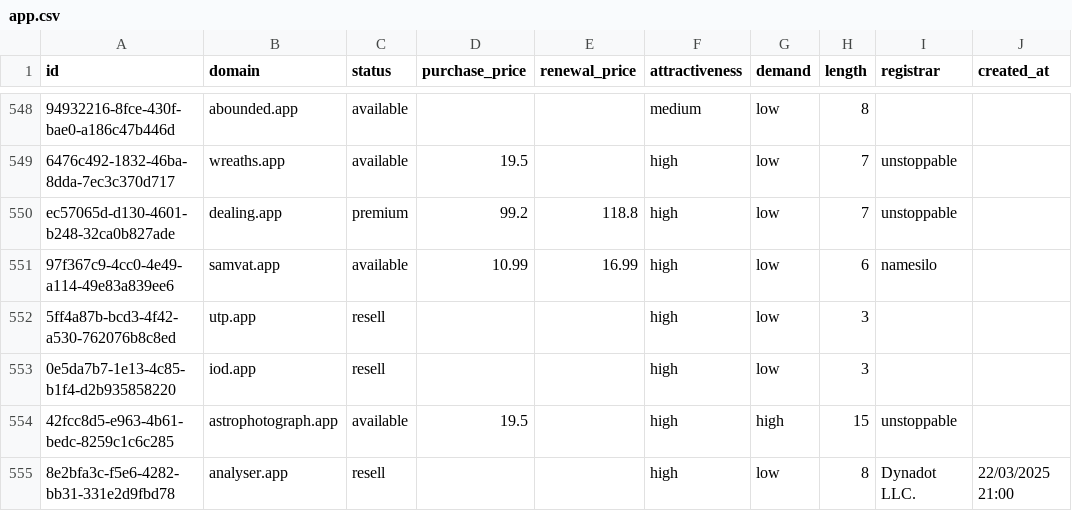
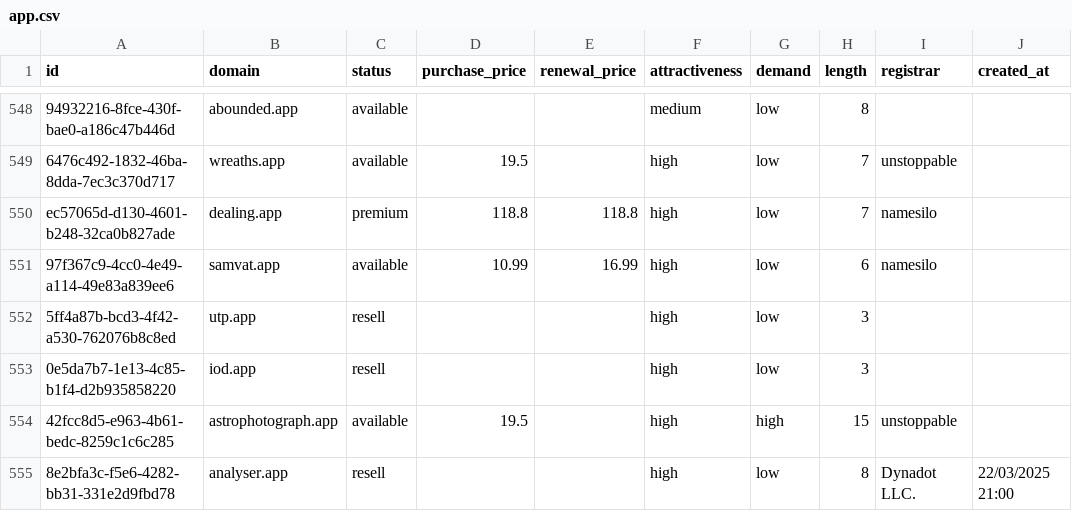
Before and after one commit to UniqueDomains/app-oneword-domains, a CSV file: app.csv, drawn as a sheet; only a part is shown, gaps mark what is left out; the diff covers the shown part only; the diff names each change by its address in the sheet, - before the commit and + after, or states it on an @@ line.

```diff
--- a/app.csv
+++ b/app.csv
-D550 (purchase_price): 99.2
+D550 (purchase_price): 118.8
-I550 (registrar): unstoppable
+I550 (registrar): namesilo
```
Also changed, not shown: 2 added rows, 2 removed rows and 3 edited cells elsewhere in this file, 5 other files.
